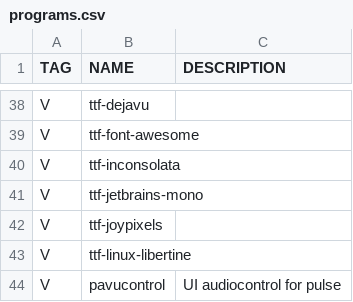
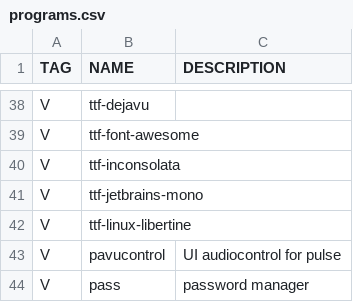
Before and after one commit to 11me/alas, a CSV file: programs.csv, drawn as a sheet; only a part is shown, gaps mark what is left out; the shorter side is filled out with more unchanged rows; the diff names each change by its address in the sheet, - before the commit and + after, or states it on an @@ line.

Commit message:
remove old emoji font

```diff
--- a/programs.csv
+++ b/programs.csv
-row 42: V | ttf-joypixels
```
